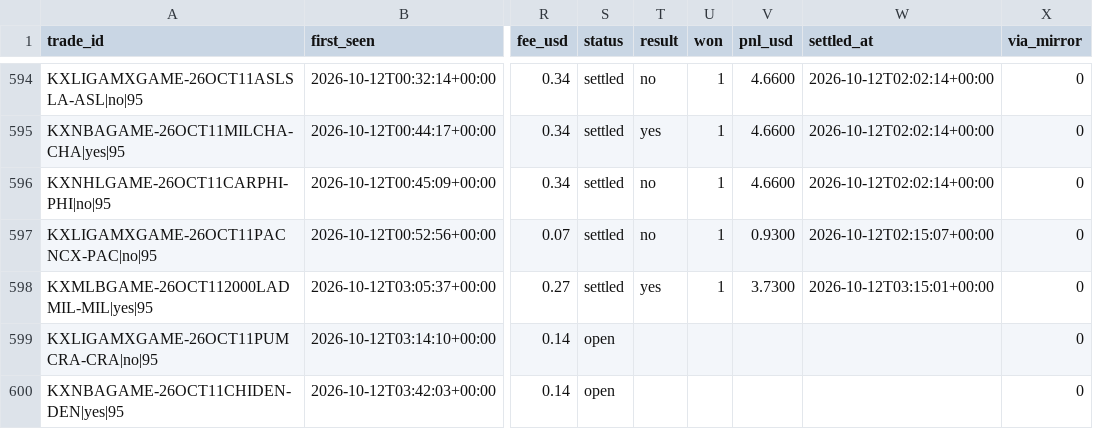
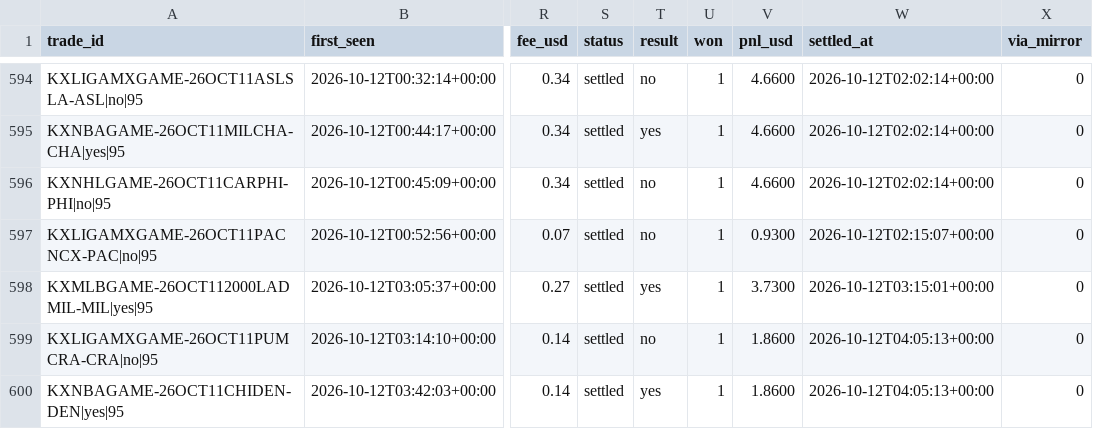
Before and after one commit to UseSoap/Kalshi-Scanner, a CSV file: data/trades_95.csv, drawn as a sheet; only a part is shown, gaps mark what is left out; the diff names each change by its address in the sheet, - before the commit and + after, or states it on an @@ line.

```diff
--- a/data/trades_95.csv
+++ b/data/trades_95.csv
-S599:S600 (status): open
+S599:S600 (status): settled
-T599 (result): (empty)
+T599 (result): no
-U599:U600 (won): (empty)
+U599:U600 (won): 1
-V599:V600 (pnl_usd): (empty)
+V599:V600 (pnl_usd): 1.8600
-W599:W600 (settled_at): (empty)
+W599:W600 (settled_at): 2026-10-12T04:05:13+00:00
-T600 (result): (empty)
+T600 (result): yes
```
Also changed, not shown: data/trades.csv.
